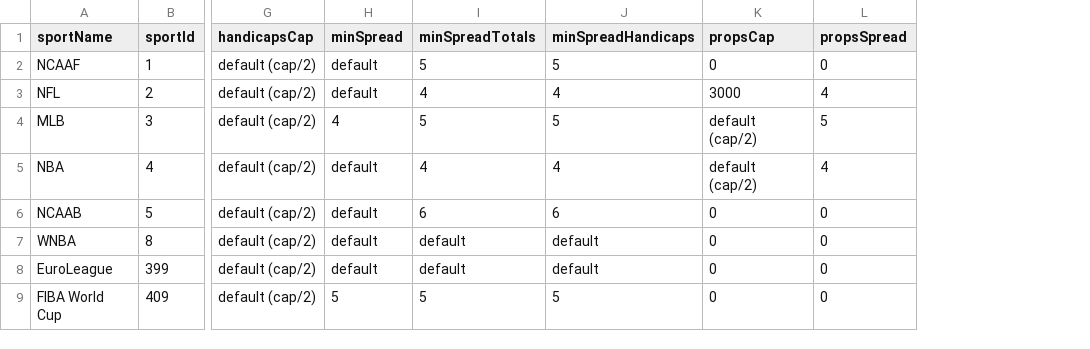
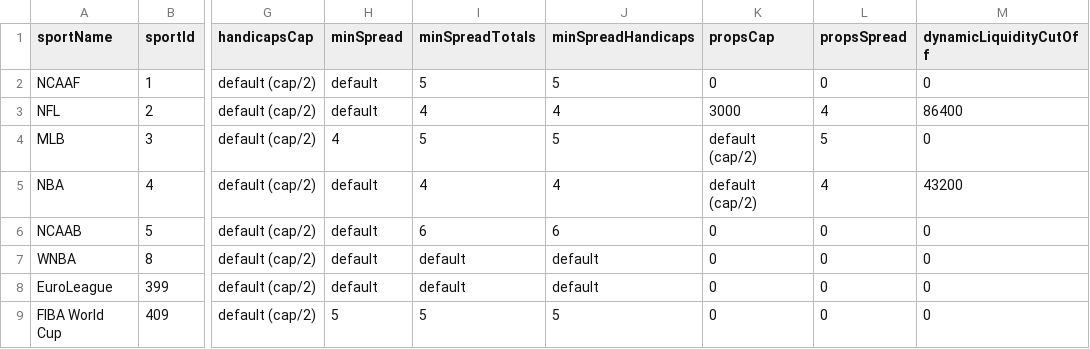
Before and after one commit to thales-markets/overtime-amm-data, a CSV file: ammdata.csv, drawn as a sheet; only a part is shown, gaps mark what is left out; the diff names each change by its address in the sheet, - before the commit and + after, or states it on an @@ line.

Commit message:
Update ammdata.csv

```diff
--- a/ammdata.csv
+++ b/ammdata.csv
+column M (dynamicLiquidityCutOff), rows 2-9: 0 | 86400 | 0 | 43200 | 0 | 0 | 0 | 0
```
